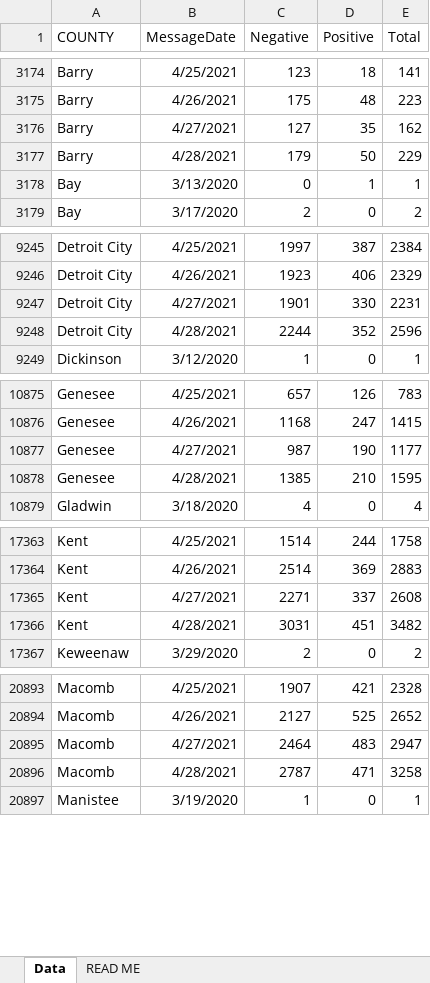
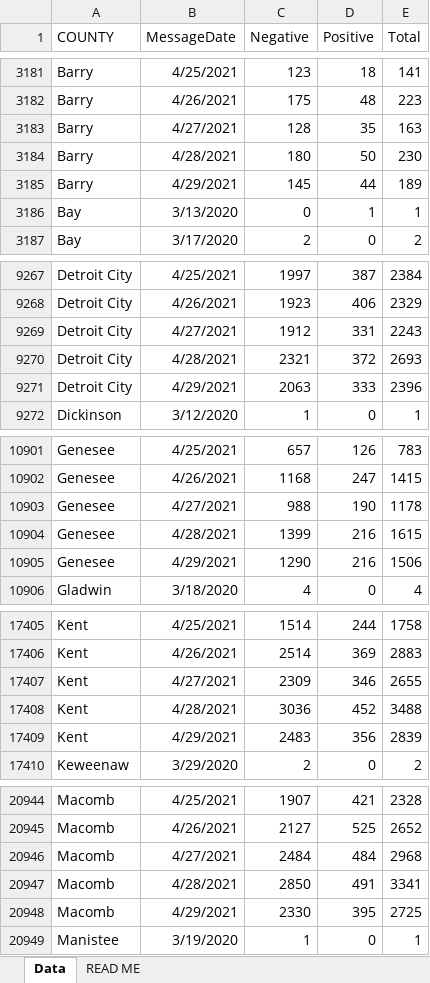
Before and after one commit to dcadata/cv-mi, an Excel workbook: data/Diagnostic Tests by Result and County.xlsx, sheet Data, drawn as a sheet; only a part is shown, gaps mark what is left out; values as stored, in another font and other column widths than the file's, no borders; addresses are those after the commit; the diff covers the shown part only; the diff names each change by its address in the sheet, - before the commit and + after, or states it on an @@ line.

```diff
--- a/data/Diagnostic Tests by Result and County.xlsx (sheet Data)
+++ b/data/Diagnostic Tests by Result and County.xlsx (sheet Data)
-C3183 (Negative): 127
+C3183 (Negative): 128
-E3183 (Total): 162
+E3183 (Total): 163
-C3184 (Negative): 179
+C3184 (Negative): 180
-E3184 (Total): 229
+E3184 (Total): 230
+row 3185: Barry | 4/29/2021 | 145 | 44 | 189
-C9269 (Negative): 1901
+C9269 (Negative): 1912
-D9269 (Positive): 330
+D9269 (Positive): 331
-E9269 (Total): 2231
+E9269 (Total): 2243
-C9270 (Negative): 2244
+C9270 (Negative): 2321
-D9270 (Positive): 352
+D9270 (Positive): 372
-E9270 (Total): 2596
+E9270 (Total): 2693
+row 9271: Detroit City | 4/29/2021 | 2063 | 333 | 2396
-C10903 (Negative): 987
+C10903 (Negative): 988
-E10903 (Total): 1177
+E10903 (Total): 1178
-C10904 (Negative): 1385
+C10904 (Negative): 1399
-D10904 (Positive): 210
+D10904 (Positive): 216
-E10904 (Total): 1595
+E10904 (Total): 1615
+row 10905: Genesee | 4/29/2021 | 1290 | 216 | 1506
-C17407 (Negative): 2271
+C17407 (Negative): 2309
-D17407 (Positive): 337
+D17407 (Positive): 346
-E17407 (Total): 2608
+E17407 (Total): 2655
-C17408 (Negative): 3031
+C17408 (Negative): 3036
-D17408 (Positive): 451
+D17408 (Positive): 452
-E17408 (Total): 3482
+E17408 (Total): 3488
+row 17409: Kent | 4/29/2021 | 2483 | 356 | 2839
-C20946 (Negative): 2464
+C20946 (Negative): 2484
-D20946 (Positive): 483
+D20946 (Positive): 484
-E20946 (Total): 2947
+E20946 (Total): 2968
-C20947 (Negative): 2787
+C20947 (Negative): 2850
-D20947 (Positive): 471
+D20947 (Positive): 491
-E20947 (Total): 3258
+E20947 (Total): 3341
+row 20948: Macomb | 4/29/2021 | 2330 | 395 | 2725
```
Also changed, not shown: 81 added rows and 184 edited cells elsewhere in this sheet, 6 other files.
